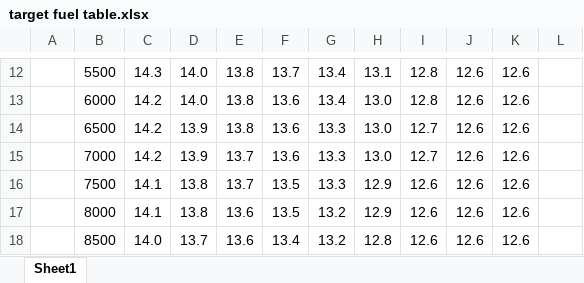
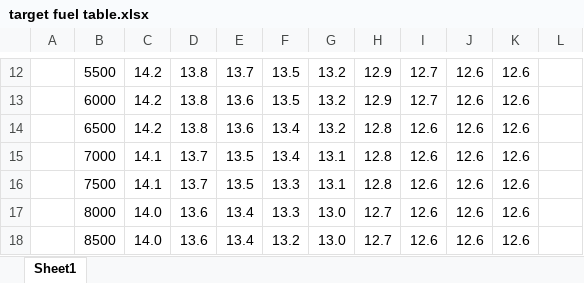
Before and after one commit to jooptoorn/diy-afr-tuning, an Excel workbook: misc/target fuel table.xlsx, sheet Sheet1, drawn as a sheet; only a part is shown, gaps mark what is left out; values as stored, in another font and other column widths than the file's, no borders; conditional formats not drawn; the diff covers the shown part only; the diff names each change by its address in the sheet, - before the commit and + after, or states it on an @@ line.

```diff
--- a/misc/target fuel table.xlsx (sheet Sheet1)
+++ b/misc/target fuel table.xlsx (sheet Sheet1)
-C12: 14.3
+C12: 14.2
-D12:D13: 14.0
+D12:D13: 13.8
-E12: 13.8
+E12: 13.7
-F12: 13.7
+F12: 13.5
-G12:G13: 13.4
+G12:G13: 13.2
-H12: 13.1
+H12: 12.9
-I12:I13: 12.8
+I12:I13: 12.7
-E13:E14: 13.8
+E13:E14: 13.6
-F13: 13.6
+F13: 13.5
-H13: 13.0
+H13: 12.9
-D14: 13.9
+D14: 13.8
-F14:F15: 13.6
+F14:F15: 13.4
-G14: 13.3
+G14: 13.2
-H14:H15: 13.0
+H14:H15: 12.8
-I14:I15: 12.7
+I14:I15: 12.6
-C15: 14.2
+C15: 14.1
-D15: 13.9
+D15: 13.7
-E15:E16: 13.7
+E15:E16: 13.5
-G15:G16: 13.3
+G15:G16: 13.1
-D16: 13.8
+D16: 13.7
-F16:F17: 13.5
+F16:F17: 13.3
-H16: 12.9
+H16: 12.8
-C17: 14.1
+C17: 14.0
-D17: 13.8
+D17: 13.6
-E17:E18: 13.6
+E17:E18: 13.4
-G17:G18: 13.2
+G17:G18: 13.0
-H17: 12.9
+H17: 12.7
-D18: 13.7
+D18: 13.6
-F18: 13.4
+F18: 13.2
-H18: 12.8
+H18: 12.7
```
Also changed, not shown: 88 edited cells elsewhere in this sheet, 1 other file.
